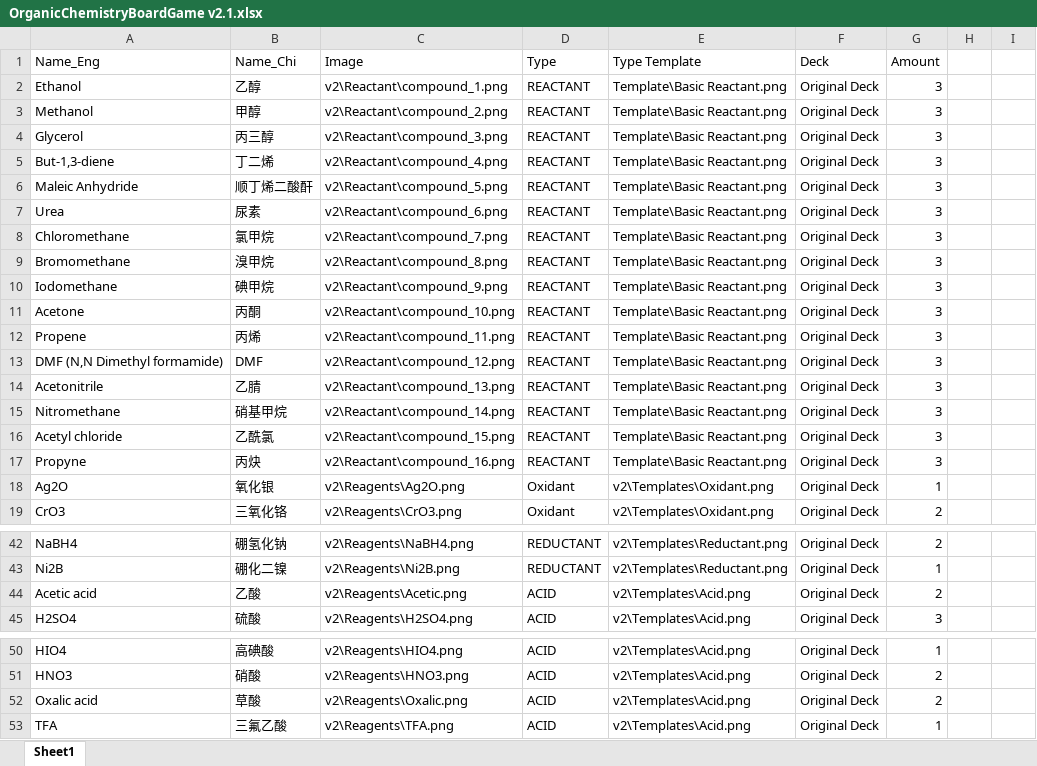
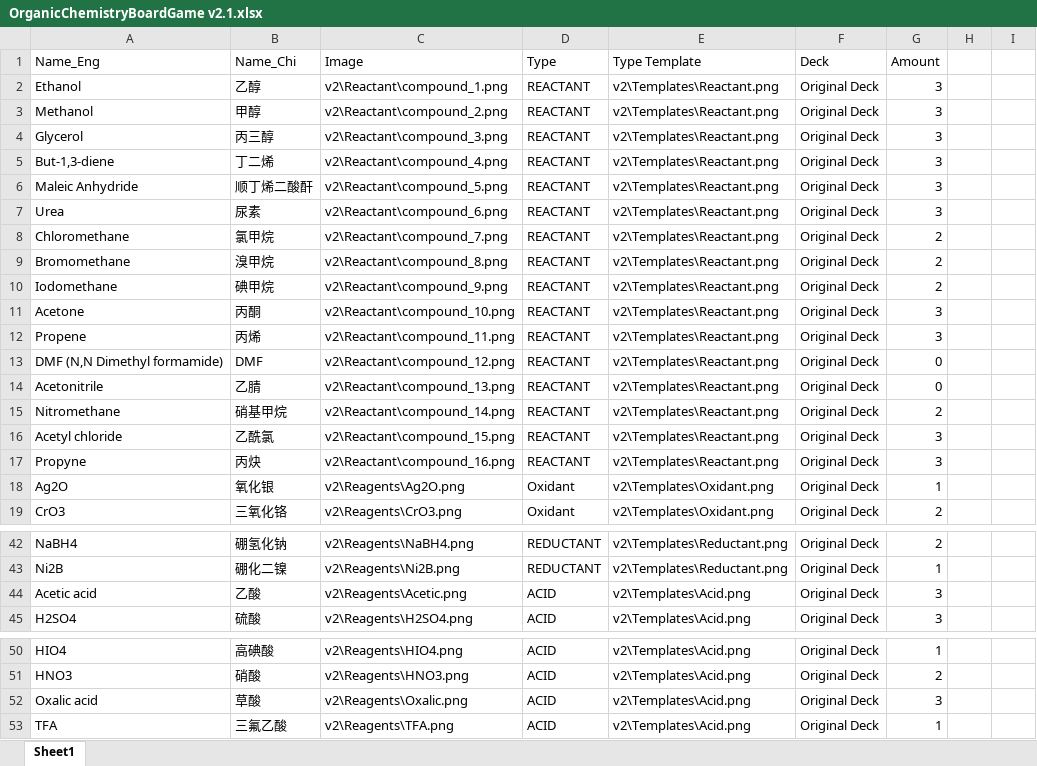
Before and after one commit to BarryTheShen/OrgChemBG, an Excel workbook: OrganicChemistryBoardGame v2.1.xlsx, sheet Sheet1, drawn as a sheet; only a part is shown, gaps mark what is left out; values as stored, in another font and other column widths than the file's, no borders; the diff covers the shown part only; the diff names each change by its address in the sheet, - before the commit and + after, or states it on an @@ line.

```diff
--- a/OrganicChemistryBoardGame v2.1.xlsx (sheet Sheet1)
+++ b/OrganicChemistryBoardGame v2.1.xlsx (sheet Sheet1)
-E2:E17 (Type Template): Template\Basic Reactant.png
+E2:E17 (Type Template): v2\Templates\Reactant.png
-G8:G10 (Amount): 3
+G8:G10 (Amount): 2
-G13:G14 (Amount): 3
+G13:G14 (Amount): 0
-G15 (Amount): 3
+G15 (Amount): 2
-G44 (Amount): 2
+G44 (Amount): 3
-G52 (Amount): 2
+G52 (Amount): 3
```
Also changed, not shown: 19 edited cells elsewhere in this sheet, 3 other files.
